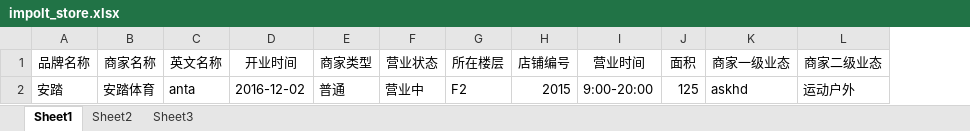
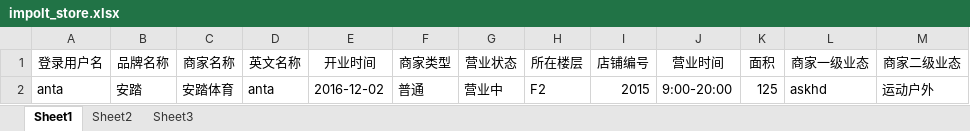
Before and after one commit to kerenTeam/hongfanAdmin, an Excel workbook: Upload/xls/impolt_store.xlsx, sheet Sheet1, drawn as a sheet; only a part is shown; values as stored, in another font and other column widths than the file's, no borders; the diff names each change by its address in the sheet, - before the commit and + after, or states it on an @@ line.

```diff
--- a/Upload/xls/impolt_store.xlsx (sheet Sheet1)
+++ b/Upload/xls/impolt_store.xlsx (sheet Sheet1)
+column A (登录用户名), row 2: anta
```
Also changed, not shown: 6 other files.
